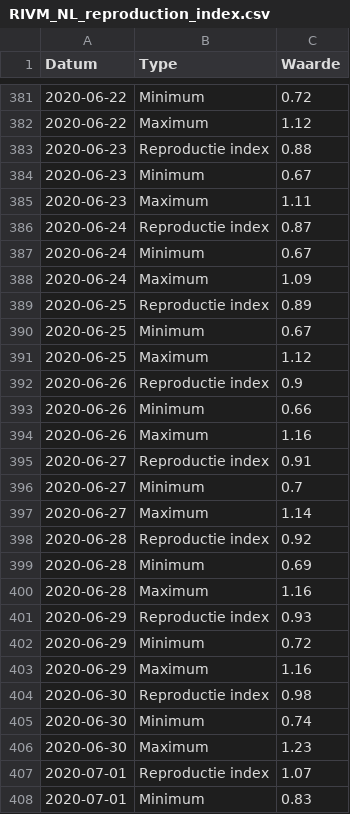
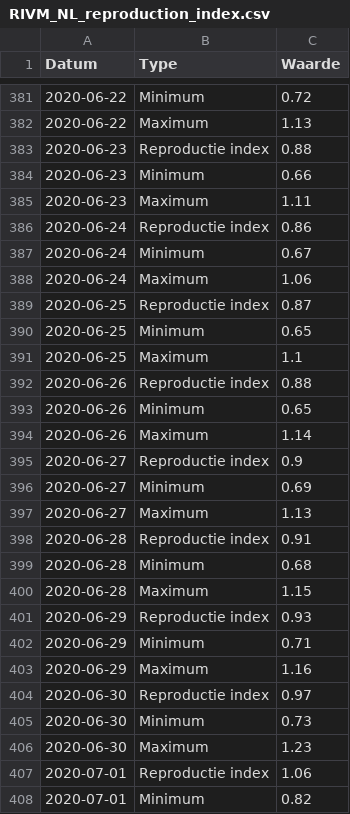
Before and after one commit to RVoor/CoronaWatchNL, a CSV file: data-misc/data-reproduction/RIVM_NL_reproduction_index.csv, drawn as a sheet; only a part is shown, gaps mark what is left out; the diff covers the shown part only.

```diff
--- a/data-misc/data-reproduction/RIVM_NL_reproduction_index.csv
+++ b/data-misc/data-reproduction/RIVM_NL_reproduction_index.csv
@@ -381,28 +381,28 @@ Datum,Type,Waarde
 2020-06-22,Minimum,0.72
-2020-06-22,Maximum,1.12
+2020-06-22,Maximum,1.13
 2020-06-23,Reproductie index,0.88
-2020-06-23,Minimum,0.67
+2020-06-23,Minimum,0.66
 2020-06-23,Maximum,1.11
-2020-06-24,Reproductie index,0.87
+2020-06-24,Reproductie index,0.86
 2020-06-24,Minimum,0.67
-2020-06-24,Maximum,1.09
-2020-06-25,Reproductie index,0.89
-2020-06-25,Minimum,0.67
-2020-06-25,Maximum,1.12
-2020-06-26,Reproductie index,0.9
-2020-06-26,Minimum,0.66
-2020-06-26,Maximum,1.16
-2020-06-27,Reproductie index,0.91
-2020-06-27,Minimum,0.7
-2020-06-27,Maximum,1.14
-2020-06-28,Reproductie index,0.92
-2020-06-28,Minimum,0.69
-2020-06-28,Maximum,1.16
+2020-06-24,Maximum,1.06
+2020-06-25,Reproductie index,0.87
+2020-06-25,Minimum,0.65
+2020-06-25,Maximum,1.1
+2020-06-26,Reproductie index,0.88
+2020-06-26,Minimum,0.65
+2020-06-26,Maximum,1.14
+2020-06-27,Reproductie index,0.9
+2020-06-27,Minimum,0.69
+2020-06-27,Maximum,1.13
+2020-06-28,Reproductie index,0.91
+2020-06-28,Minimum,0.68
+2020-06-28,Maximum,1.15
 2020-06-29,Reproductie index,0.93
-2020-06-29,Minimum,0.72
+2020-06-29,Minimum,0.71
 2020-06-29,Maximum,1.16
-2020-06-30,Reproductie index,0.98
-2020-06-30,Minimum,0.74
+2020-06-30,Reproductie index,0.97
+2020-06-30,Minimum,0.73
 2020-06-30,Maximum,1.23
-2020-07-01,Reproductie index,1.07
-2020-07-01,Minimum,0.83
+2020-07-01,Reproductie index,1.06
+2020-07-01,Minimum,0.82
```
Also changed, not shown: 21 added rows and 51 edited cells elsewhere in this file, data-misc/data-contagious/RIVM_NL_contagious_estimate.csv, data-misc/data-nursery/RIVM_NL_nursery_counts.csv, 1 other file.
